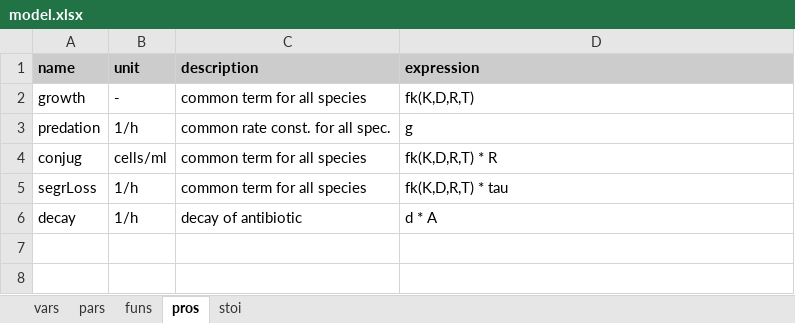
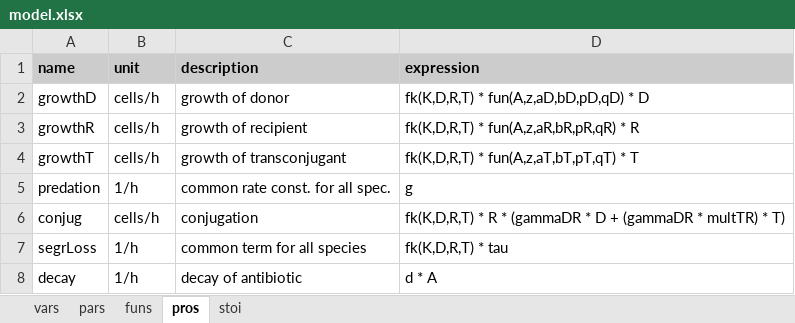
Before and after one commit to dkneis/rodeoApp, an Excel workbook: inst/examples/DRT/model.xlsx, sheet pros, drawn as a sheet; values as stored, in another font and other column widths than the file's, no borders; removed rows and columns are numbered as before the commit, all else as after; the diff names each change by its address in the sheet, - before the commit and + after, or states it on an @@ line.

Commit message:
ENH: Re-structured equations of example model (unchanged model behaviour)

```diff
--- a/inst/examples/DRT/model.xlsx (sheet pros)
+++ b/inst/examples/DRT/model.xlsx (sheet pros)
-row 2: growth | - | common term for all species | fk(K,D,R,T)
+row 2: growthD | cells/h | growth of donor | fk(K,D,R,T) * fun(A,z,aD,bD,pD,qD) * D
+row 3: growthR | cells/h | growth of recipient | fk(K,D,R,T) * fun(A,z,aR,bR,pR,qR) * R
+row 4: growthT | cells/h | growth of transconjugant | fk(K,D,R,T) * fun(A,z,aT,bT,pT,qT) * T
-B6 (unit): cells/ml
+B6 (unit): cells/h
-C6 (description): common term for all species
+C6 (description): conjugation
-D6 (expression): fk(K,D,R,T) * R
+D6 (expression): fk(K,D,R,T) * R * (gammaDR * D + (gammaDR * multTR) * T)
```
Also changed, not shown: sheet stoi.
